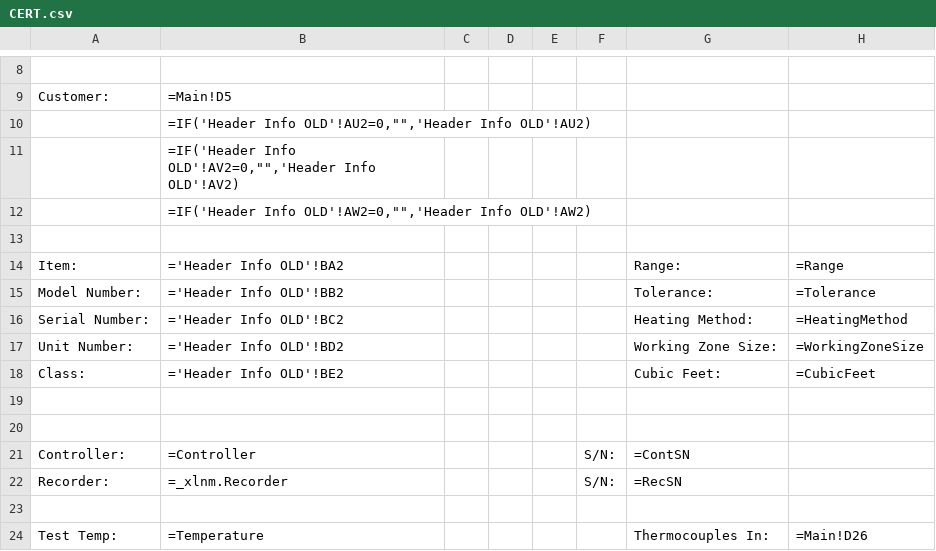
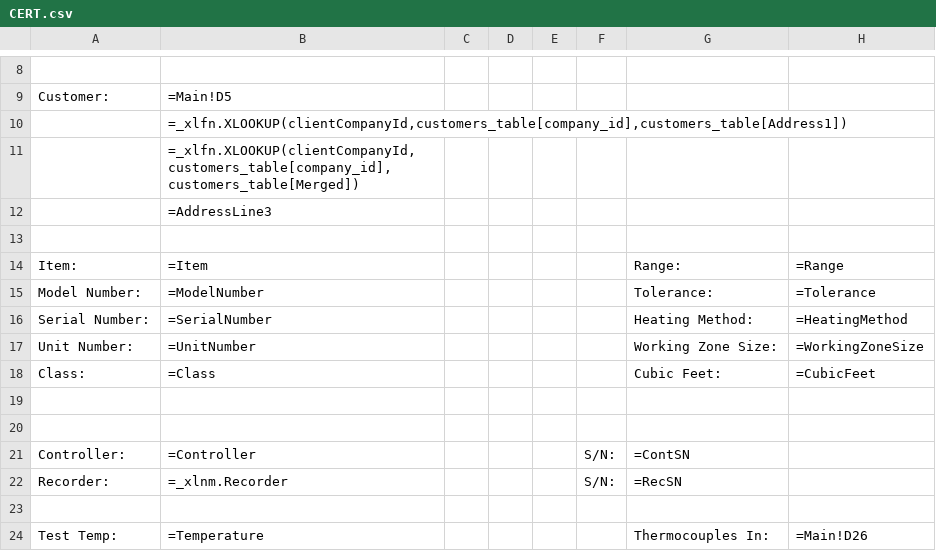
Before and after one commit to Johnson-Gage-Inspection-Inc/xl-TUS, a CSV file: exploded/00 TUS cert/sheets/CERT.csv, drawn as a sheet; only a part is shown, gaps mark what is left out; the diff names each change by its address in the sheet, - before the commit and + after, or states it on an @@ line.

Commit message:
Fix VLOOKUP reference for PO number in Main sheet and update references in order to sunset Header Info OLD sheet

```diff
--- a/exploded/00 TUS cert/sheets/CERT.csv
+++ b/exploded/00 TUS cert/sheets/CERT.csv
-B10: =IF('Header Info OLD'!AU2=0,"",'Header Info OLD'!AU2)
+B10: =_xlfn.XLOOKUP(clientCompanyId,customers_table[company_id],customers_table[Address1])
-B11: =IF('Header Info OLD'!AV2=0,"",'Header Info OLD'!AV2)
+B11: =_xlfn.XLOOKUP(clientCompanyId,customers_table[company_id],customers_table[Merged])
-B12: =IF('Header Info OLD'!AW2=0,"",'Header Info OLD'!AW2)
+B12: =AddressLine3
-B14: ='Header Info OLD'!BA2
+B14: =Item
-B15: ='Header Info OLD'!BB2
+B15: =ModelNumber
-B16: ='Header Info OLD'!BC2
+B16: =SerialNumber
-B17: ='Header Info OLD'!BD2
+B17: =UnitNumber
-B18: ='Header Info OLD'!BE2
+B18: =Class
```
Also changed, not shown: exploded/00 TUS cert/sheets/Main.csv, 2 other files.
